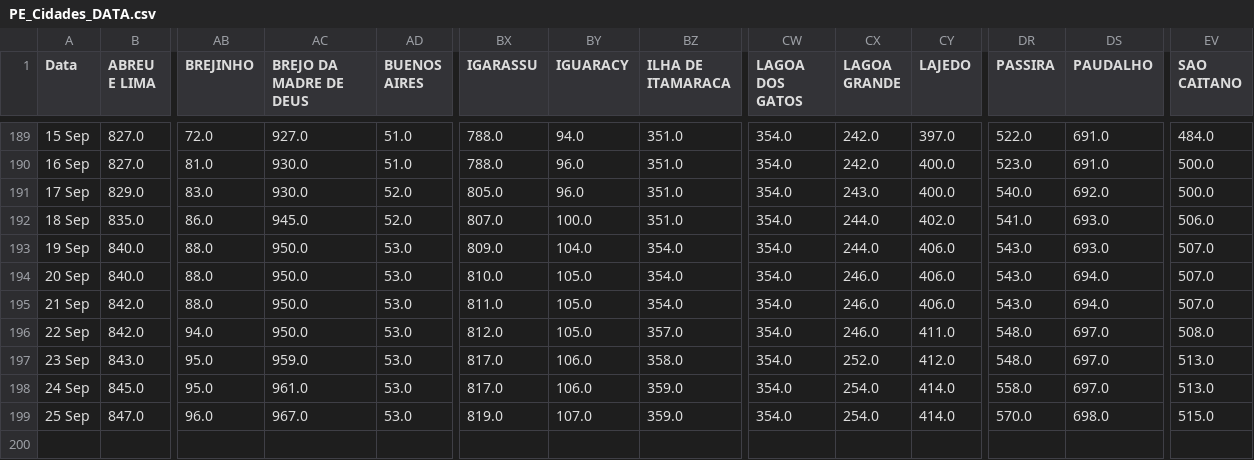
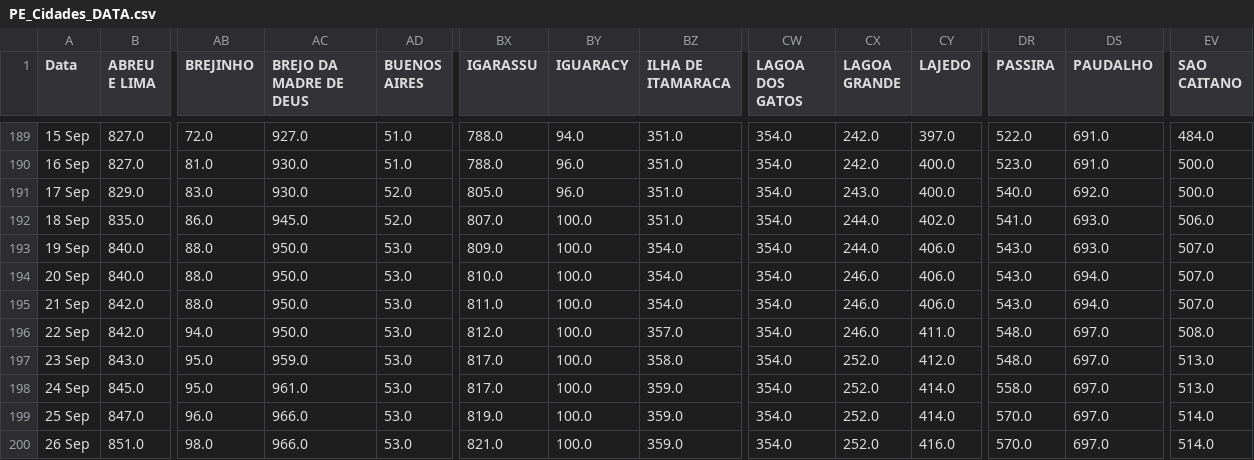
Before and after one commit to JTeodomiro/covid19PE, a CSV file: PE_Cidades_DATA.csv, drawn as a sheet; only a part is shown, gaps mark what is left out; rows hold the shown columns only; the diff names each change by its address in the sheet, - before the commit and + after, or states it on an @@ line.

```diff
--- a/PE_Cidades_DATA.csv
+++ b/PE_Cidades_DATA.csv
-BY193 (IGUARACY): 104.0
+BY193 (IGUARACY): 100.0
-BY194:BY196 (IGUARACY): 105.0
+BY194:BY196 (IGUARACY): 100.0
-BY197:BY198 (IGUARACY): 106.0
+BY197:BY198 (IGUARACY): 100.0
-CX198:CX199 (LAGOA GRANDE): 254.0
+CX198:CX199 (LAGOA GRANDE): 252.0
-AC199 (BREJO DA MADRE DE DEUS): 967.0
+AC199 (BREJO DA MADRE DE DEUS): 966.0
-BY199 (IGUARACY): 107.0
+BY199 (IGUARACY): 100.0
-DS199 (PAUDALHO): 698.0
+DS199 (PAUDALHO): 697.0
-EV199 (SAO CAITANO): 515.0
+EV199 (SAO CAITANO): 514.0
+row 200: 26 Sep | 851.0 | 98.0 | 966.0 | 53.0 | 821.0 | 100.0 | 359.0 | 354.0 | 252.0 | 416.0 | 570.0 | 697.0 | 514.0
```
Also changed, not shown: Obitos_PE_Cidades.csv, PE_Cidades_DATA_Leve.csv, 1 other file.
